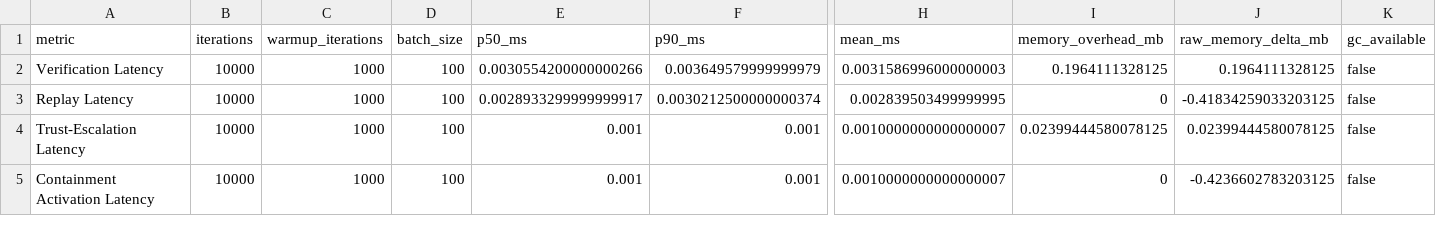
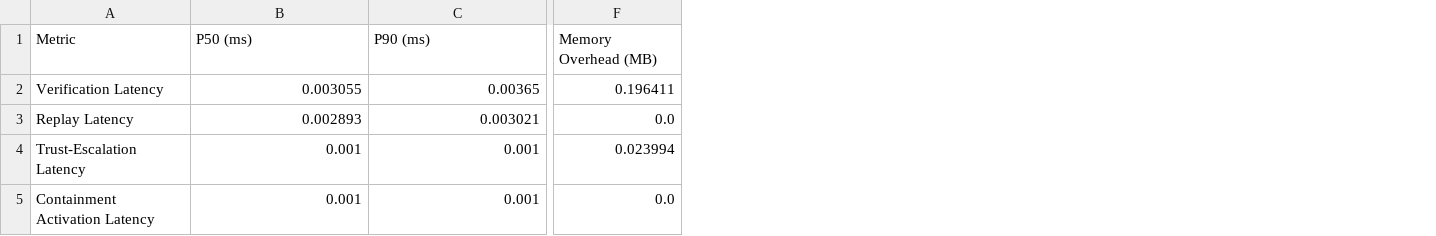
Before and after one commit to paibyun9/EGA-V9, a CSV file: benchmarks/results/runtime-performance-table.csv, drawn as a sheet; only a part is shown, gaps mark what is left out; removed rows and columns are numbered as before the commit, all else as after; rows hold the shown columns only; the diff covers the shown part only; the diff names each change by its address in the sheet, - before the commit and + after, or states it on an @@ line.

```diff
--- a/benchmarks/results/runtime-performance-table.csv
+++ b/benchmarks/results/runtime-performance-table.csv
-column B, rows 2-5: all 10000
-column C, rows 2-5: all 1000
-column D, rows 2-5: all 100
-column H, rows 2-5: 0.0031586996000000003 | 0.002839503499999995 | 0.0010000000000000007 | 0.0010000000000000007
-column I, rows 2-5: 0.1964111328125 | 0 | 0.02399444580078125 | 0
-column J, rows 2-5: 0.1964111328125 | -0.41834259033203125 | 0.02399444580078125 | -0.4236602783203125
-column K, rows 2-5: all false
+column F, rows 2-5: 0.196411 | 0.0 | 0.023994 | 0.0
-row 1: metric | iterations | warmup_iterations | batch_size | p50_ms | p90_ms | mean_ms | memory_overhead_mb | raw_memory_delta_mb | gc_available
+row 1: Metric | P50 (ms) | P90 (ms) | Memory Overhead (MB)
-B2: 0.0030554200000000266
+B2: 0.003055
-C2: 0.003649579999999979
+C2: 0.00365
-B3: 0.0028933299999999917
+B3: 0.002893
-C3: 0.0030212500000000374
+C3: 0.003021
```
Also changed, not shown: 4 edited cells elsewhere in this file, benchmarks/results/runtime-verification-cost-table.csv, 32 other files.
